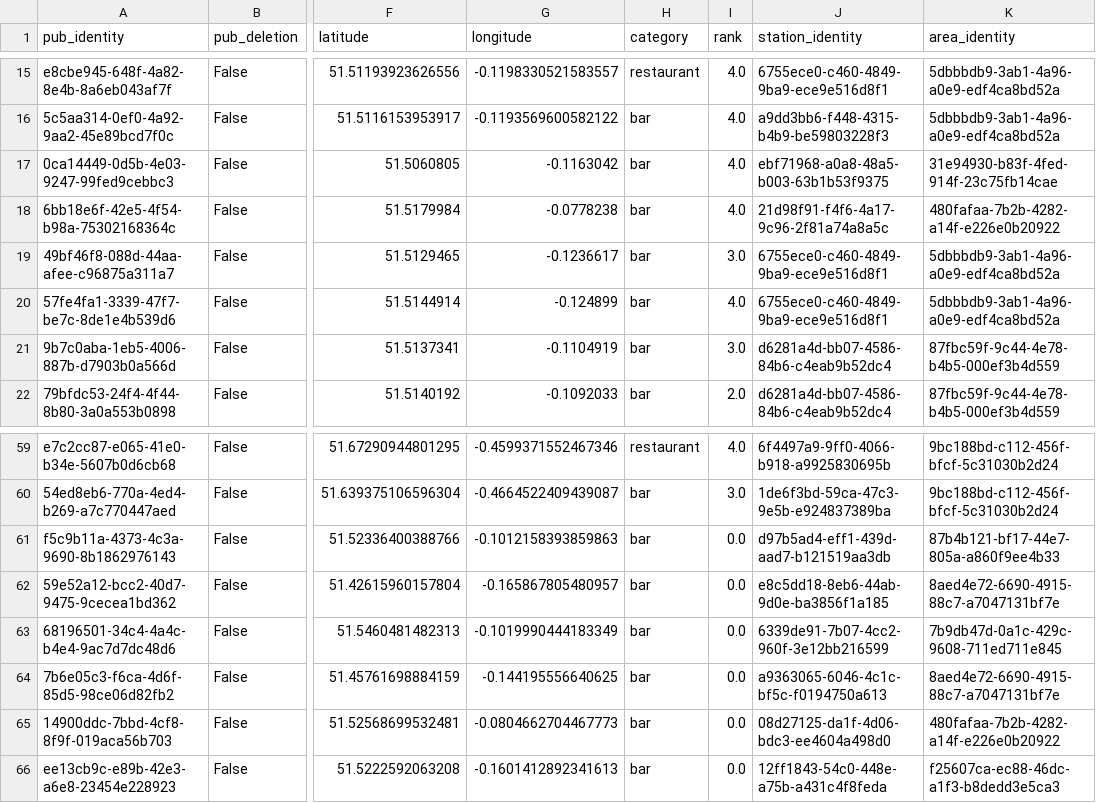
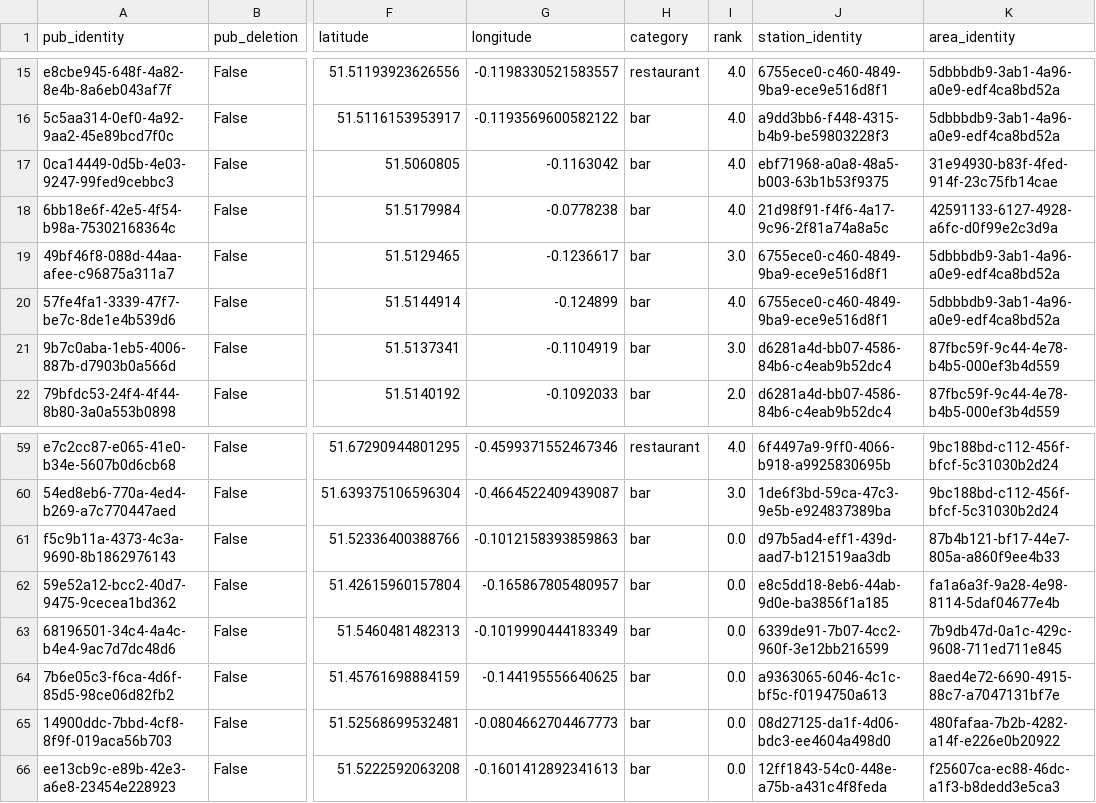
Before and after one commit to cartsmate/thepubcrawls, a CSV file: files/venues.csv, drawn as a sheet; only a part is shown, gaps mark what is left out; the diff covers the shown part only; the diff names each change by its address in the sheet, - before the commit and + after, or states it on an @@ line.

```diff
--- a/files/venues.csv
+++ b/files/venues.csv
-K18 (area_identity): 480fafaa-7b2b-4282-a14f-e226e0b20922
+K18 (area_identity): 42591133-6127-4928-a6fc-d0f99e2c3d9a
-K62 (area_identity): 8aed4e72-6690-4915-88c7-a7047131bf7e
+K62 (area_identity): fa1a6a3f-9a28-4e98-8114-5daf04677e4b
```
Also changed, not shown: 1 removed row and 9 edited cells elsewhere in this file, 4 other files.
